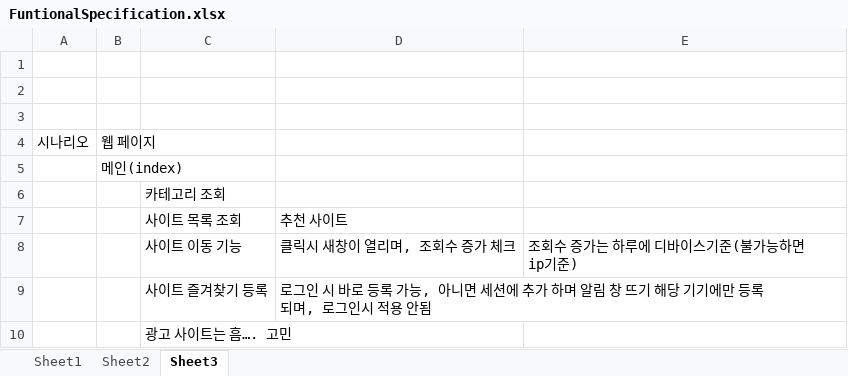
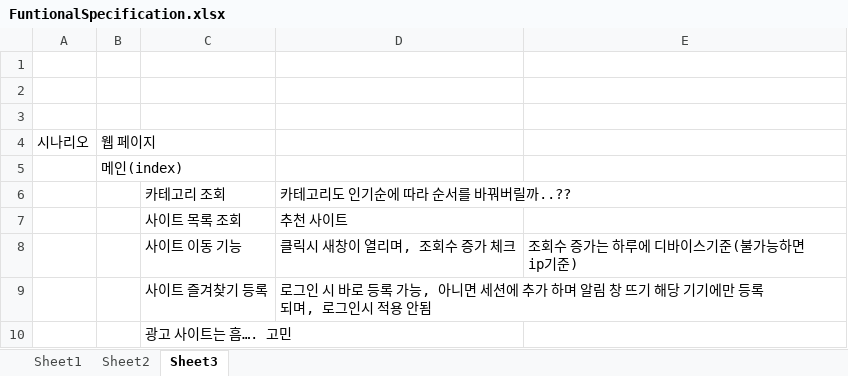
Before and after one commit to mygorithm2020/BookmarkProject, an Excel workbook: FuntionalSpecification.xlsx, sheet Sheet3, drawn as a sheet; only a part is shown; values as stored, in another font and other column widths than the file's, no borders; the diff names each change by its address in the sheet, - before the commit and + after, or states it on an @@ line.

```diff
--- a/FuntionalSpecification.xlsx (sheet Sheet3)
+++ b/FuntionalSpecification.xlsx (sheet Sheet3)
-D6: (empty)
+D6: 카테고리도 인기순에 따라 순서를 바꿔버릴까..??
```
Also changed, not shown: 19 other files.
